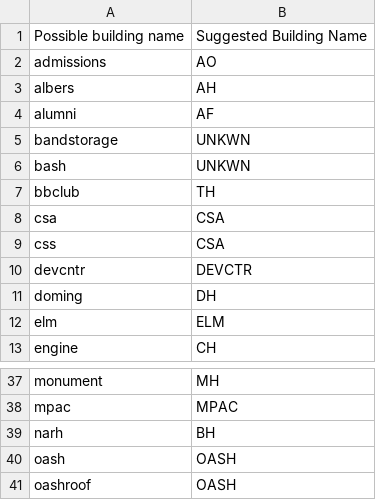
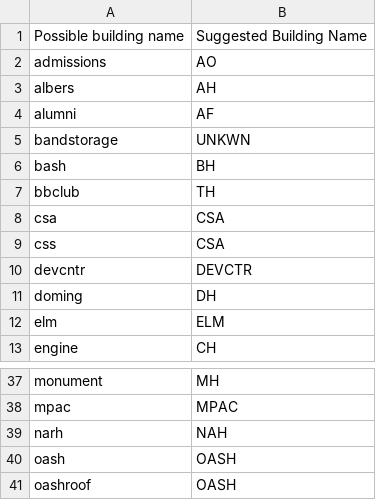
Before and after one commit to zudevon/Player_predictions, a CSV file: ap_upload_tm/colorado_mesa/colorado_mesa_building_names - Sheet3.csv, drawn as a sheet; only a part is shown, gaps mark what is left out.

Commit message:
my bad, this is the correct csv

```diff
--- a/ap_upload_tm/colorado_mesa/colorado_mesa_building_names - Sheet3.csv
+++ b/ap_upload_tm/colorado_mesa/colorado_mesa_building_names - Sheet3.csv
@@ -5,3 +5,3 @@ alumni,AF
 bandstorage,UNKWN
-bash,UNKWN
+bash,BH
 bbclub,TH
@@ -38,3 +38,3 @@ monument,MH
 mpac,MPAC
-narh,BH
+narh,NAH
 oash,OASH
```
